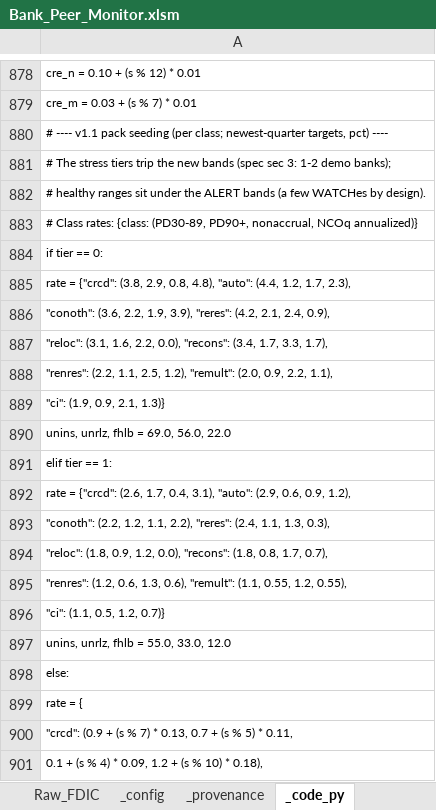
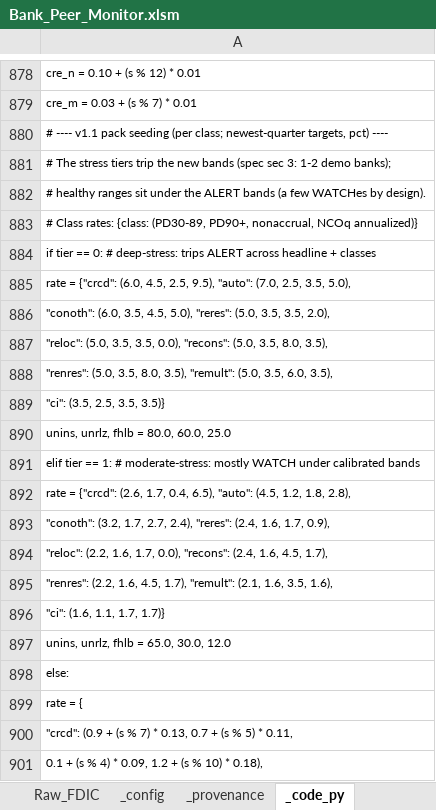
Before and after one commit to AJSethuraman/SATC, an Excel workbook: fdic-peer-monitor/Bank_Peer_Monitor.xlsm, sheet _code_py, drawn as a sheet; only a part is shown, gaps mark what is left out; values as stored, in another font and other column widths than the file's, no borders; the diff names each change by its address in the sheet, - before the commit and + after, or states it on an @@ line.

```diff
--- a/fdic-peer-monitor/Bank_Peer_Monitor.xlsm (sheet _code_py)
+++ b/fdic-peer-monitor/Bank_Peer_Monitor.xlsm (sheet _code_py)
-A884: if tier == 0:
+A884: if tier == 0: # deep-stress: trips ALERT across headline + classes
-A885: …= {"crcd": (3.8, 2.9, 0.8, 4.8), "auto": (4.4, 1.2, 1.7, 2.3),
+A885: …= {"crcd": (6.0, 4.5, 2.5, 9.5), "auto": (7.0, 2.5, 3.5, 5.0),
-A886: "conoth": (3.6, 2.2, 1.9, 3.9), "reres": (4.2, 2.1, 2.4, 0.9),
+A886: "conoth": (6.0, 3.5, 4.5, 5.0), "reres": (5.0, 3.5, 3.5, 2.0),
-A887: "reloc": (3.1, 1.6, 2.2, 0.0), "recons": (3.4, 1.7, 3.3, 1.7),
+A887: "reloc": (5.0, 3.5, 3.5, 0.0), "recons": (5.0, 3.5, 8.0, 3.5),
-A888: "renres": (2.2, 1.1, 2.5, 1.2), "remult": (2.0, 0.9, 2.2, 1.1),
+A888: "renres": (5.0, 3.5, 8.0, 3.5), "remult": (5.0, 3.5, 6.0, 3.5),
-A889: "ci": (1.9, 0.9, 2.1, 1.3)}
+A889: "ci": (3.5, 2.5, 3.5, 3.5)}
-A890: unins, unrlz, fhlb = 69.0, 56.0, 22.0
+A890: unins, unrlz, fhlb = 80.0, 60.0, 25.0
-A891: elif tier == 1:
+A891: elif tier == 1: # moderate-stress: mostly WATCH under calibrated bands
-A892: …1.7, 0.4, 3.1), "auto": (2.9, 0.6, 0.9, 1.2),
+A892: …1.7, 0.4, 6.5), "auto": (4.5, 1.2, 1.8, 2.8),
-A893: "conoth": (2.2, 1.2, 1.1, 2.2), "reres": (2.4, 1.1, 1.3, 0.3),
+A893: "conoth": (3.2, 1.7, 2.7, 2.4), "reres": (2.4, 1.6, 1.7, 0.9),
-A894: "reloc": (1.8, 0.9, 1.2, 0.0), "recons": (1.8, 0.8, 1.7, 0.7),
+A894: "reloc": (2.2, 1.6, 1.7, 0.0), "recons": (2.4, 1.6, 4.5, 1.7),
-A895: "renres": (1.2, 0.6, 1.3, 0.6), "remult": (1.1, 0.55, 1.2, 0.55),
+A895: "renres": (2.2, 1.6, 4.5, 1.7), "remult": (2.1, 1.6, 3.5, 1.6),
-A896: "ci": (1.1, 0.5, 1.2, 0.7)}
+A896: "ci": (1.6, 1.1, 1.7, 1.7)}
-A897: unins, unrlz, fhlb = 55.0, 33.0, 12.0
+A897: unins, unrlz, fhlb = 65.0, 30.0, 12.0
```
Also changed, not shown: sheet _config, 4 other files.
